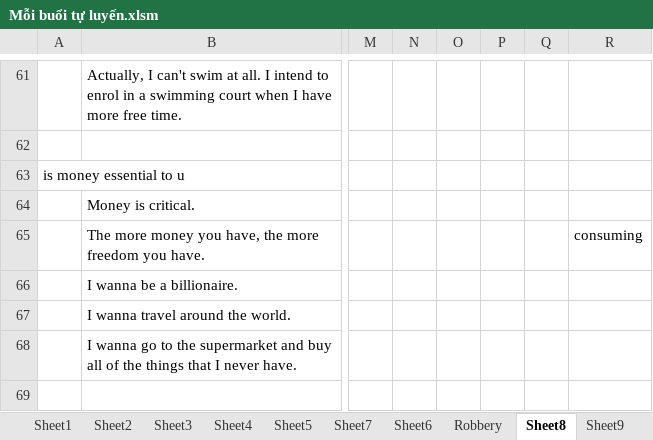
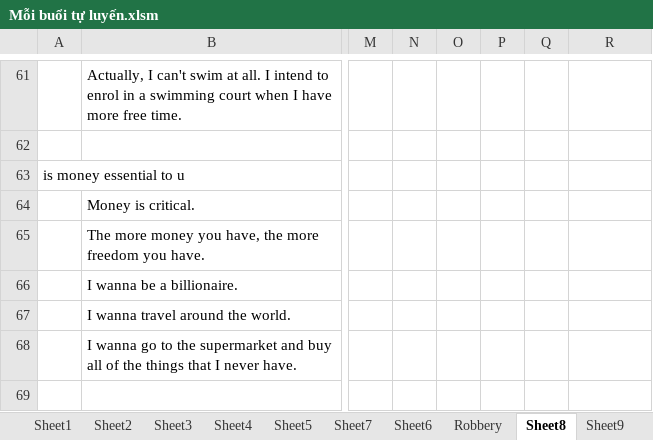
Before and after one commit to thaidh-dev/Engrisk, an Excel workbook: Mẫu câu/Mỗi buổi tự luyến.xlsm, sheet Sheet8, drawn as a sheet; only a part is shown, gaps mark what is left out; values as stored, in another font and other column widths than the file's, no borders; the diff names each change by its address in the sheet, - before the commit and + after, or states it on an @@ line.

```diff
--- a/Mẫu câu/Mỗi buổi tự luyến.xlsm (sheet Sheet8)
+++ b/Mẫu câu/Mỗi buổi tự luyến.xlsm (sheet Sheet8)
-R65: consuming
+R65: (empty)
```
Also changed, not shown: sheet Sheet15, sheet Sheet13, sheet Sheet10, other sheet tabs, 1 other file.
